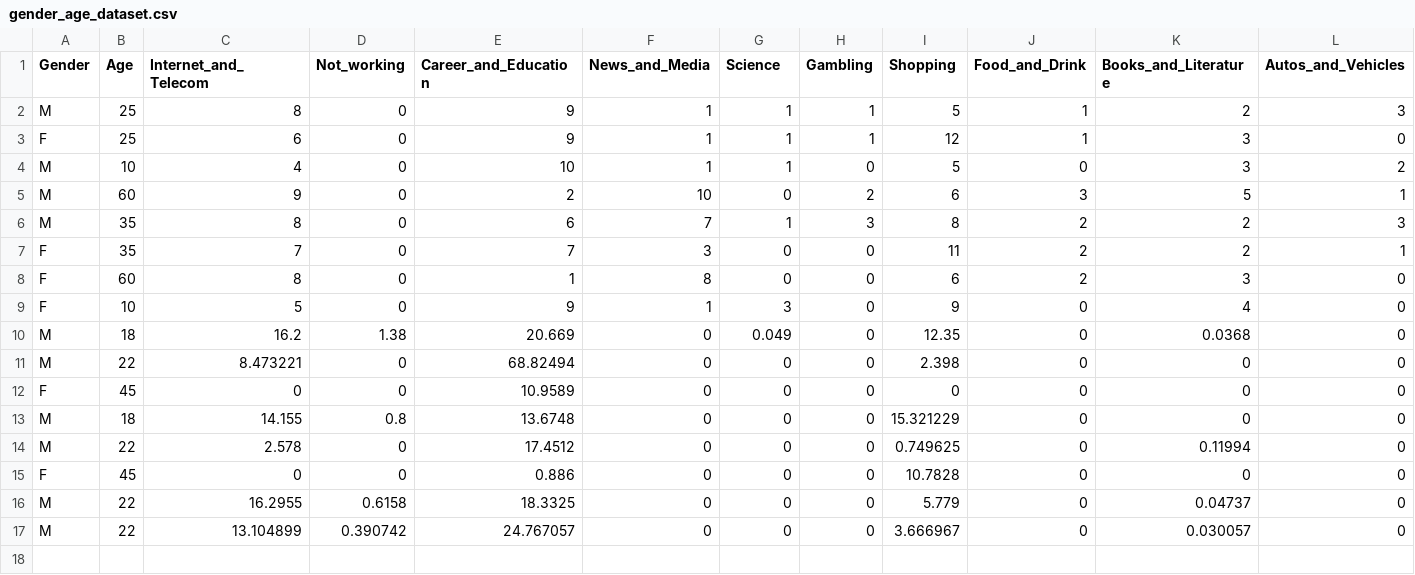
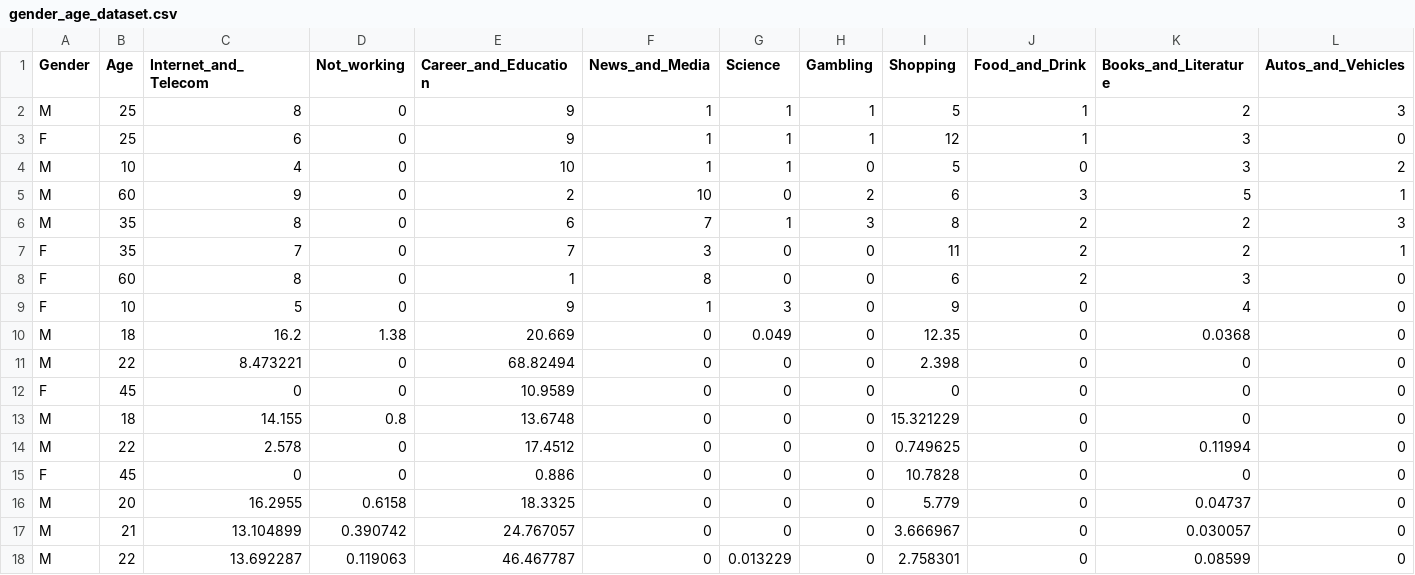
Before and after one commit to RaghavRoy145/history-analyser, a CSV file: gender_age_dataset.csv, drawn as a sheet; only a part is shown; rows hold the shown columns only; the diff names each change by its address in the sheet, - before the commit and + after, or states it on an @@ line.

Commit message:
Databases updated

```diff
--- a/gender_age_dataset.csv
+++ b/gender_age_dataset.csv
-B16 (Age): 22
+B16 (Age): 20
-B17 (Age): 22
+B17 (Age): 21
+row 18: M | 22 | 13.692287 | 0.119063 | 46.467787 | 0 | 0.013229 | 0 | 2.758301 | 0 | 0.08599 | 0
```
